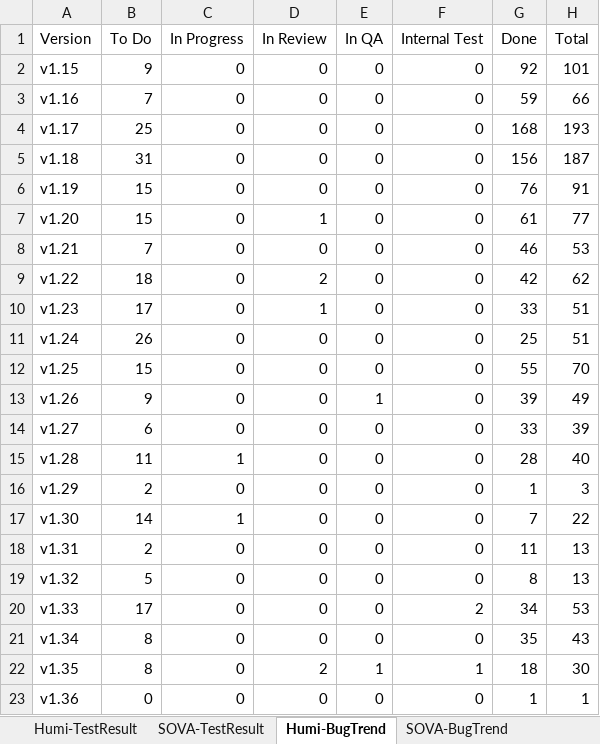
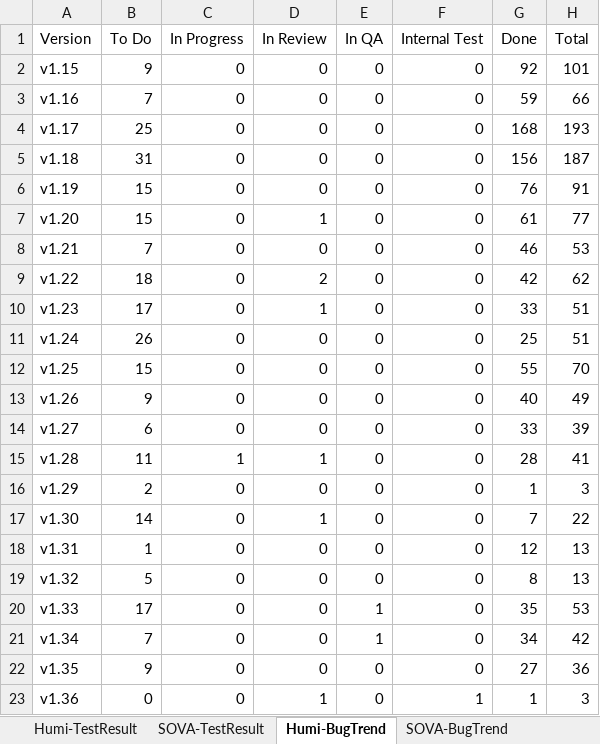
Before and after one commit to whsu45/CycleView, an Excel workbook: data/SDET_SQA_DATA.xlsx, sheet Humi-BugTrend, drawn as a sheet; values as stored, in another font and other column widths than the file's, no borders; charts and pictures and table styles not drawn; the diff names each change by its address in the sheet, - before the commit and + after, or states it on an @@ line.

```diff
--- a/data/SDET_SQA_DATA.xlsx (sheet Humi-BugTrend)
+++ b/data/SDET_SQA_DATA.xlsx (sheet Humi-BugTrend)
-E13 (In QA): 1
+E13 (In QA): 0
-G13 (Done): 39
+G13 (Done): 40
-D15 (In Review): 0
+D15 (In Review): 1
-H15 (Total): 40
+H15 (Total): 41
-C17 (In Progress): 1
+C17 (In Progress): 0
-D17 (In Review): 0
+D17 (In Review): 1
-B18 (To Do): 2
+B18 (To Do): 1
-G18 (Done): 11
+G18 (Done): 12
-E20:E21 (In QA): 0
+E20:E21 (In QA): 1
-F20 (Internal Test): 2
+F20 (Internal Test): 0
-G20 (Done): 34
+G20 (Done): 35
-B21 (To Do): 8
+B21 (To Do): 7
-G21 (Done): 35
+G21 (Done): 34
-H21 (Total): 43
+H21 (Total): 42
-B22 (To Do): 8
+B22 (To Do): 9
-D22 (In Review): 2
+D22 (In Review): 0
-E22 (In QA): 1
+E22 (In QA): 0
-F22 (Internal Test): 1
+F22 (Internal Test): 0
-G22 (Done): 18
+G22 (Done): 27
-H22 (Total): 30
+H22 (Total): 36
-D23 (In Review): 0
+D23 (In Review): 1
-F23 (Internal Test): 0
+F23 (Internal Test): 1
-H23 (Total): 1
+H23 (Total): 3
```
Also changed, not shown: sheet SOVA-TestResult, sheet TestAutomationProgress, sheet SOVA-UIAutomation, sheet SOVA-BugTrend, sheet Humi-TestResult, charts or pictures, 3 other files.
